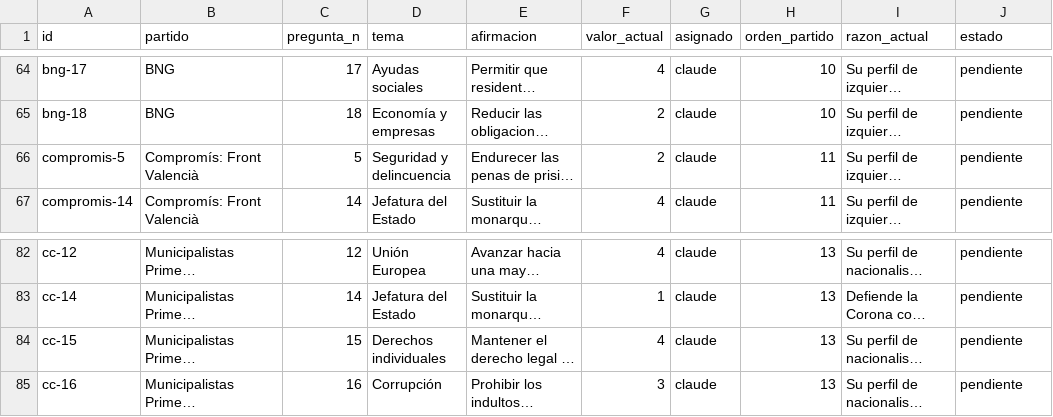
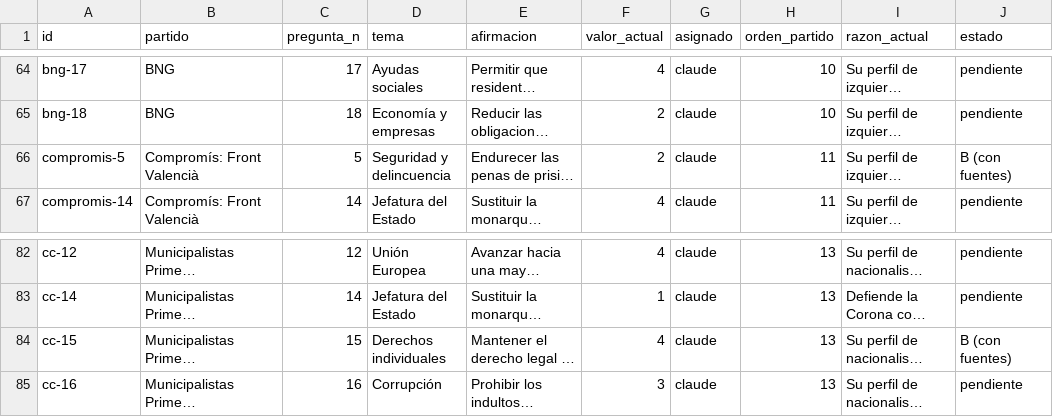
Before and after one commit to letalicpeio/afinidad-electoral, a CSV file: audit/inferencias-pendientes.csv, drawn as a sheet; only a part is shown, gaps mark what is left out; long unchanged cells end in …; the diff covers the shown part only; the diff names each change by its address in the sheet, - before the commit and + after, or states it on an @@ line.

```diff
--- a/audit/inferencias-pendientes.csv
+++ b/audit/inferencias-pendientes.csv
-J66 (estado): pendiente
+J66 (estado): B (con fuentes)
-J84 (estado): pendiente
+J84 (estado): B (con fuentes)
```
Also changed, not shown: 8 edited cells elsewhere in this file, 7 other files.
